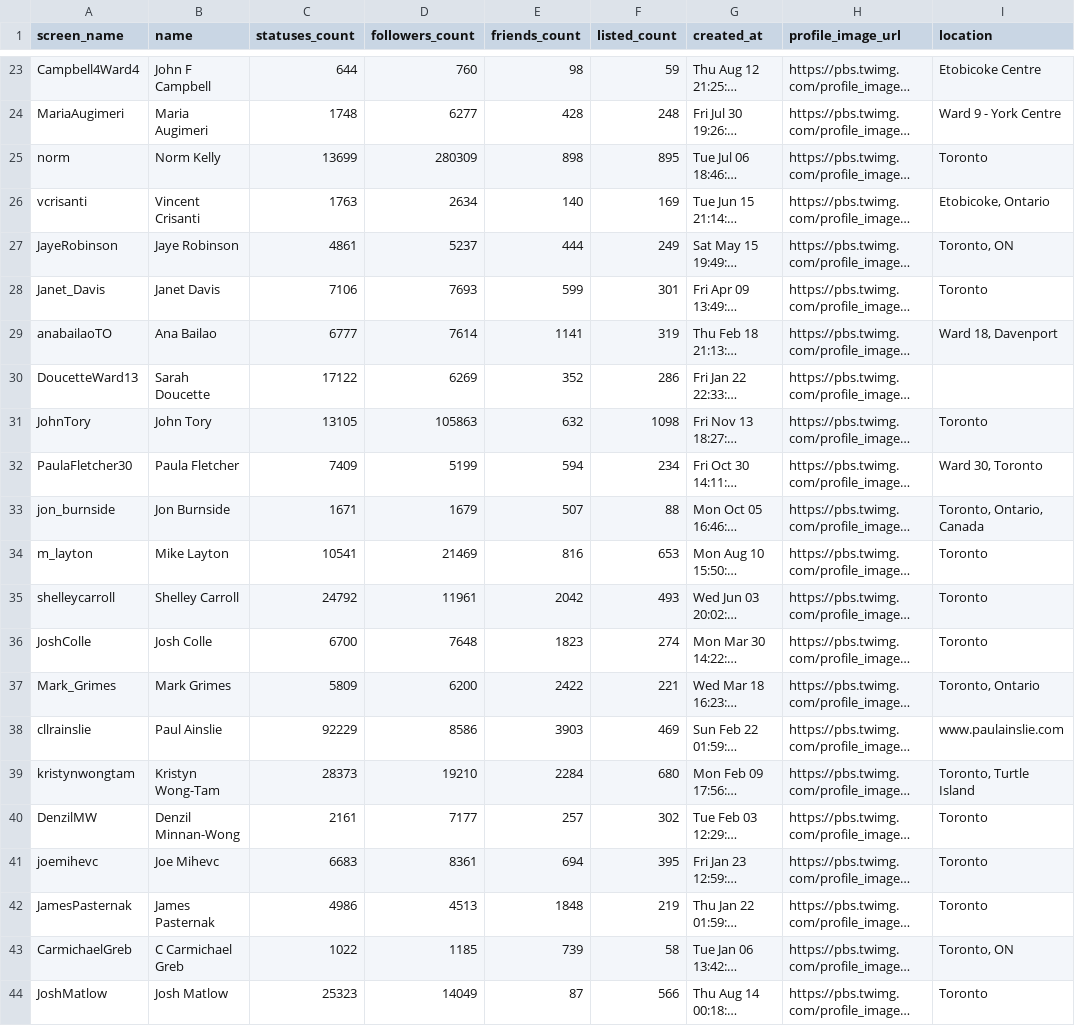
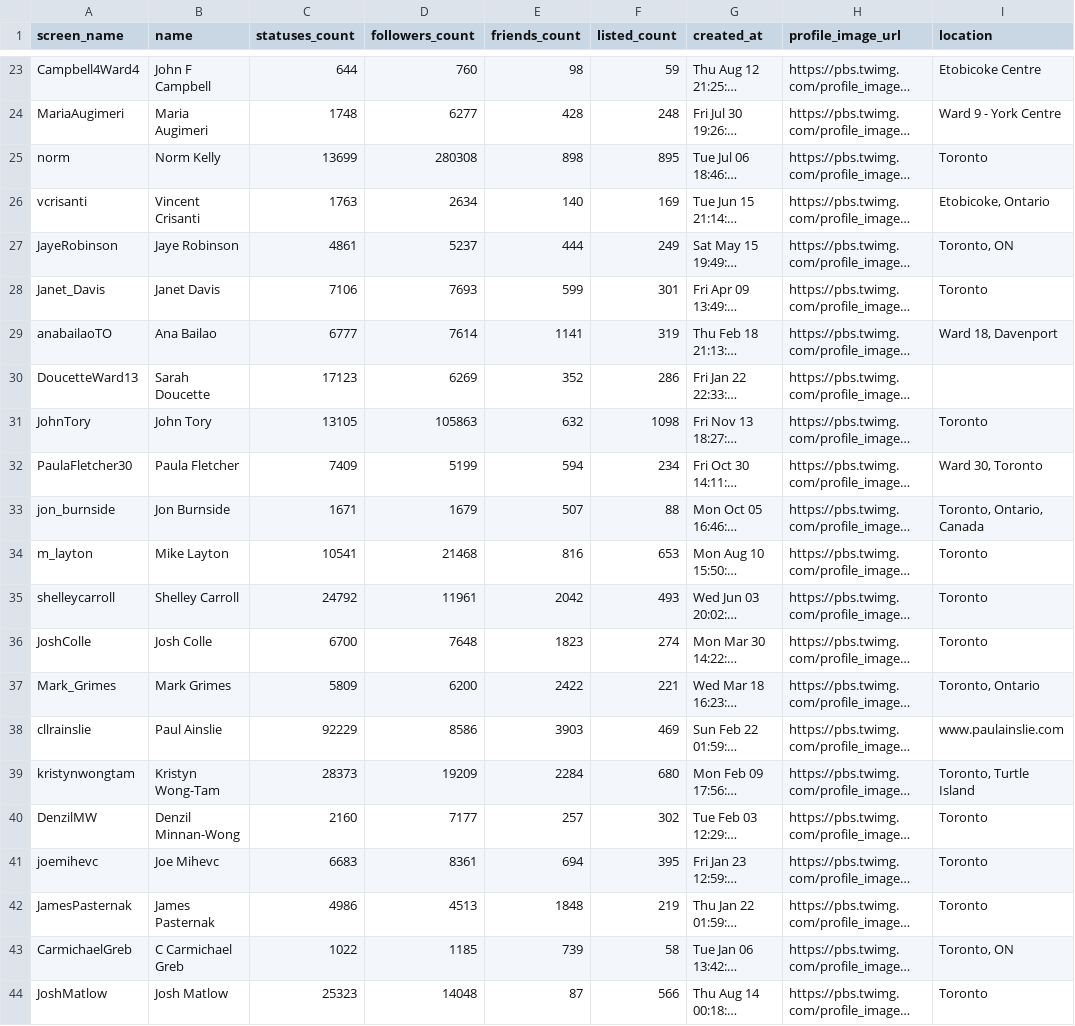
Before and after one commit to CivicTechTO/community-datasets, a CSV file: datasets/elected_officials_twitter/toronto-council-2014-2018.csv, drawn as a sheet; only a part is shown, gaps mark what is left out; long unchanged cells end in …; the diff names each change by its address in the sheet, - before the commit and + after, or states it on an @@ line.

Commit message:
Updated dataset.

```diff
--- a/datasets/elected_officials_twitter/toronto-council-2014-2018.csv
+++ b/datasets/elected_officials_twitter/toronto-council-2014-2018.csv
-D25 (followers_count): 280309
+D25 (followers_count): 280308
-C30 (statuses_count): 17122
+C30 (statuses_count): 17123
-D34 (followers_count): 21469
+D34 (followers_count): 21468
-D39 (followers_count): 19210
+D39 (followers_count): 19209
-C40 (statuses_count): 2161
+C40 (statuses_count): 2160
-D44 (followers_count): 14049
+D44 (followers_count): 14048
```
